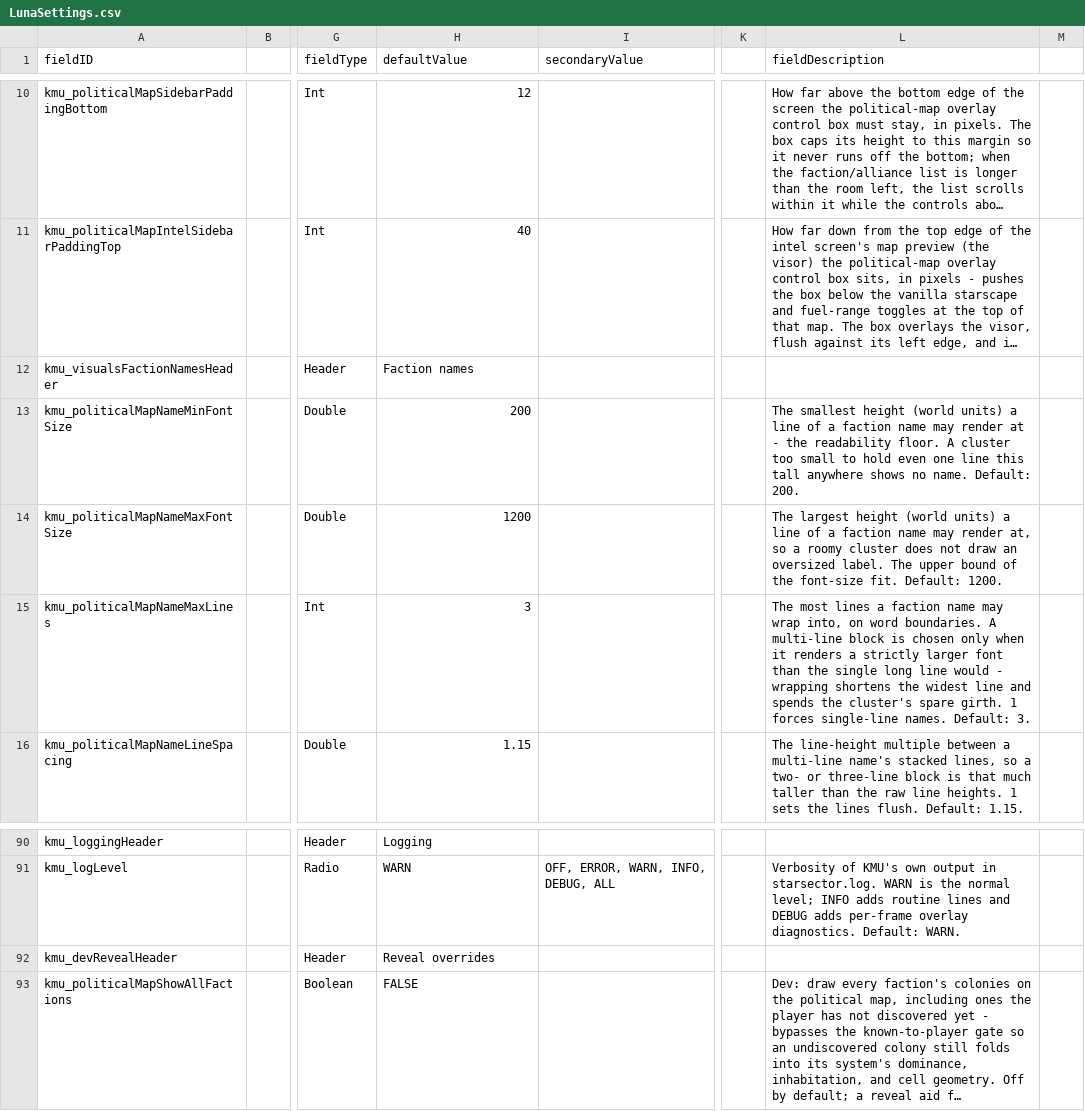
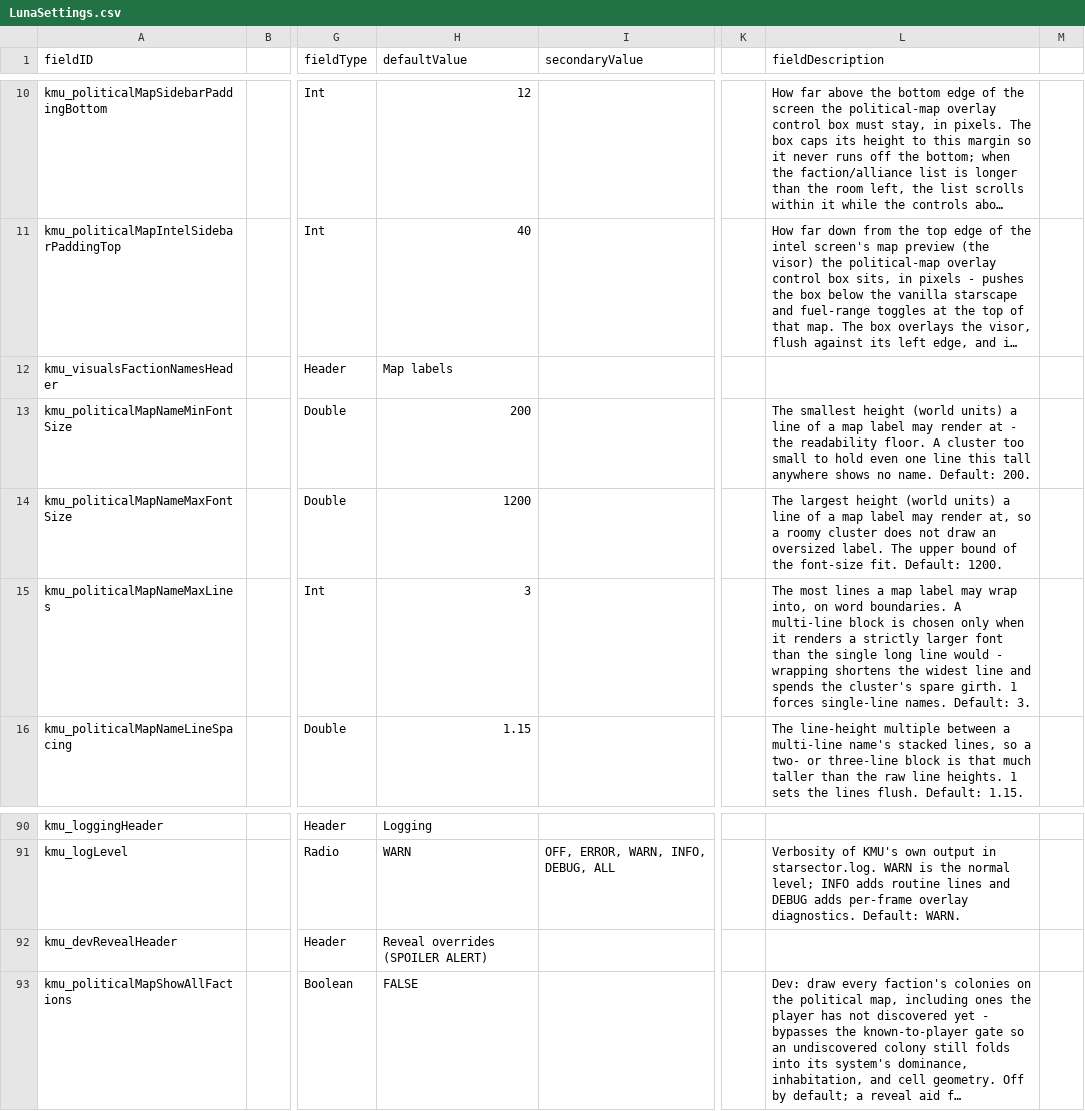
Before and after one commit to Klark-Morrigan/Starsector-Mod-KMU, a CSV file: data/config/LunaSettings.csv, drawn as a sheet; only a part is shown, gaps mark what is left out; long unchanged cells end in …; the diff names each change by its address in the sheet, - before the commit and + after, or states it on an @@ line.

Commit message:
docs: update label settings language

```diff
--- a/data/config/LunaSettings.csv
+++ b/data/config/LunaSettings.csv
-H12 (defaultValue): Faction names
+H12 (defaultValue): Map labels
-L13 (fieldDescription): …of a faction name may render…
+L13 (fieldDescription): …of a map label may render…
-L14 (fieldDescription): …of a faction name may render…
+L14 (fieldDescription): …of a map label may render…
-L15 (fieldDescription): …lines a faction name may wrap…
+L15 (fieldDescription): …lines a map label may wrap…
-H92 (defaultValue): Reveal overrides
+H92 (defaultValue): Reveal overrides (SPOILER ALERT)
```
Also changed, not shown: 4 other files.
